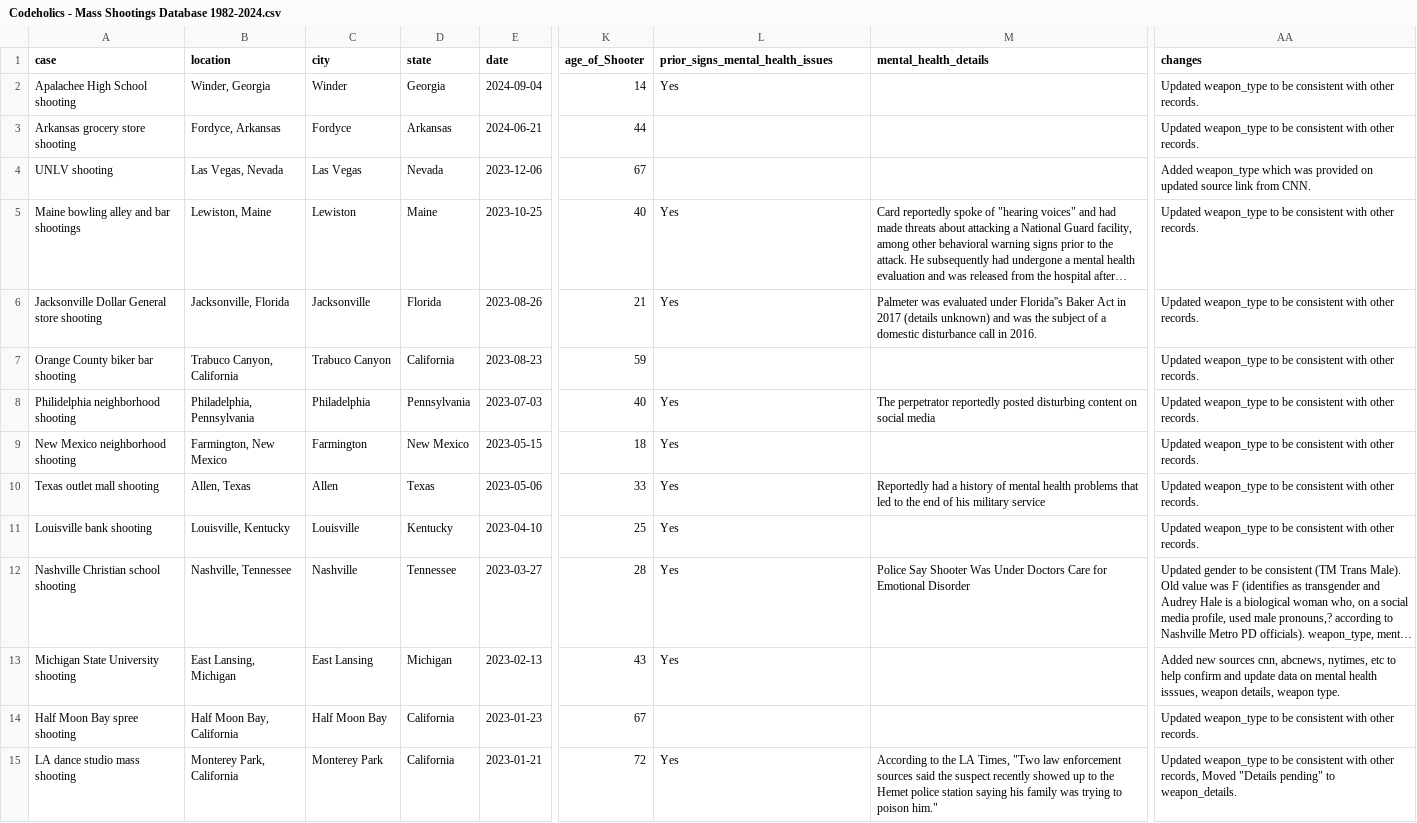
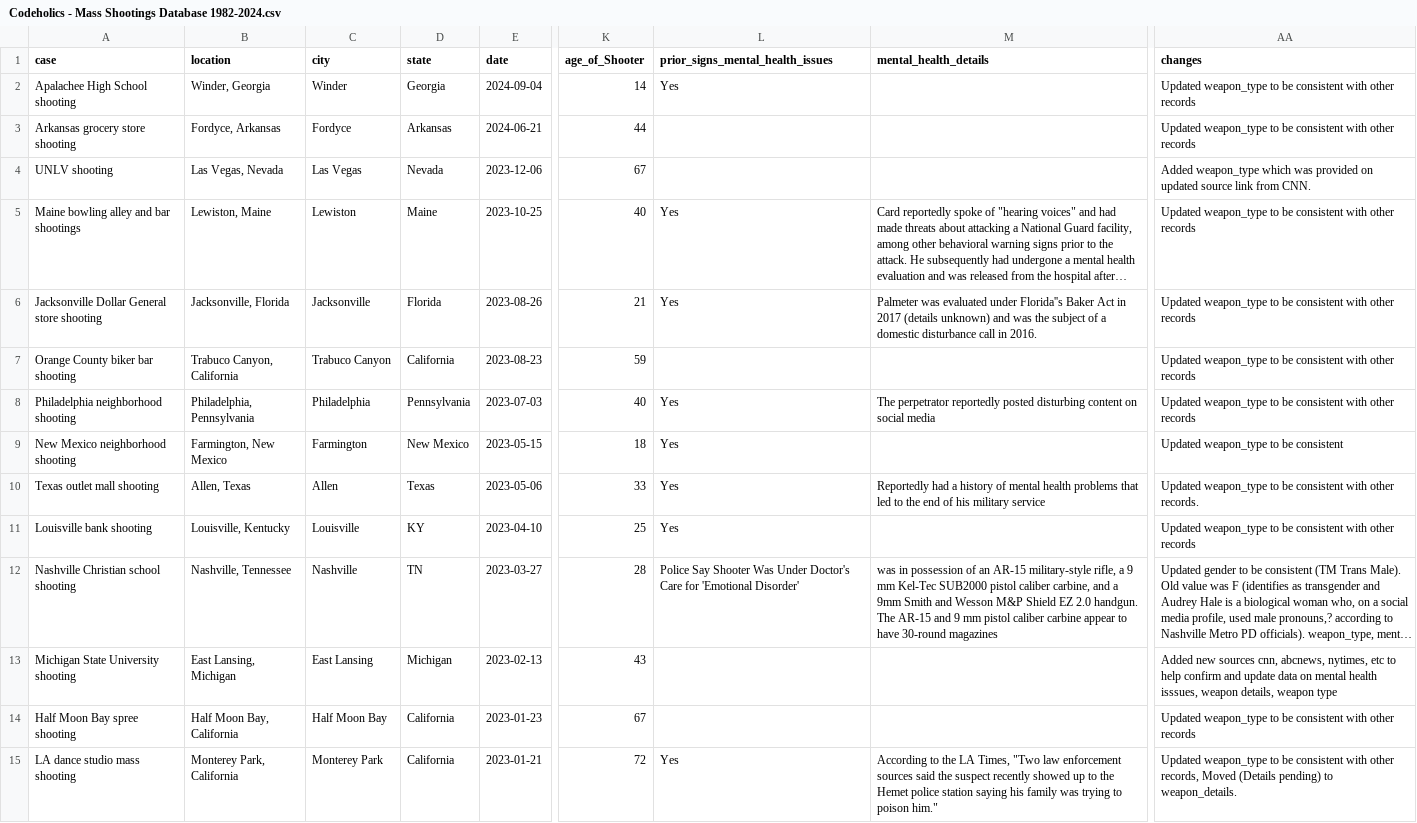
Before and after one commit to Codeholics/US-Mass-Shootings, a CSV file: dev/Export/Codeholics - Mass Shootings Database 1982-2024.csv, drawn as a sheet; only a part is shown, gaps mark what is left out; long unchanged cells end in …; the diff covers the shown part only; the diff names each change by its address in the sheet, - before the commit and + after, or states it on an @@ line.

Commit message:
Update Codeholics - Mass Shootings Database 1982-2024.csv

```diff
--- a/dev/Export/Codeholics - Mass Shootings Database 1982-2024.csv
+++ b/dev/Export/Codeholics - Mass Shootings Database 1982-2024.csv
-AA2:AA3 (changes): …with other records.
+AA2:AA3 (changes): …with other records
-AA5:AA8 (changes): …with other records.
+AA5:AA8 (changes): …with other records
-A8 (case): Philidelphia neighborhood shooting
+A8 (case): Philadelphia neighborhood shooting
-AA9 (changes): …be consistent with other records.
+AA9 (changes): …be consistent
-D11 (state): Kentucky
+D11 (state): KY
-AA11 (changes): …with other records.
+AA11 (changes): …with other records
-D12 (state): Tennessee
+D12 (state): TN
-L12 (prior_signs_mental_health_issues): Yes
+L12 (prior_signs_mental_health_issues): Police Say Shooter Was Under Doctor's Care for 'Emotional Disorder'
-M12 (mental_health_details): Police Say Shooter Was Under Doctors Care for Emotional Disorder
+M12 (mental_health_details): was in possession of an AR-15 military-style rifle, a 9 mm Kel-Tec SUB2000 pistol caliber carbine, and a 9mm Smith and Wesson M&P Shield EZ 2.0 handgun. The AR-15 and 9 mm pistol caliber carbine appear to have 30-round magazines
-L13 (prior_signs_mental_health_issues): Yes
+L13 (prior_signs_mental_health_issues): (empty)
-AA13 (changes): …details, weapon type.
+AA13 (changes): …details, weapon type
-AA14 (changes): …with other records.
+AA14 (changes): …with other records
-AA15 (changes): …records, Moved "Details pending" to weapon_details.
+AA15 (changes): …records, Moved (Details pending) to weapon_details.
```
Also changed, not shown: 98 edited cells elsewhere in this file.
